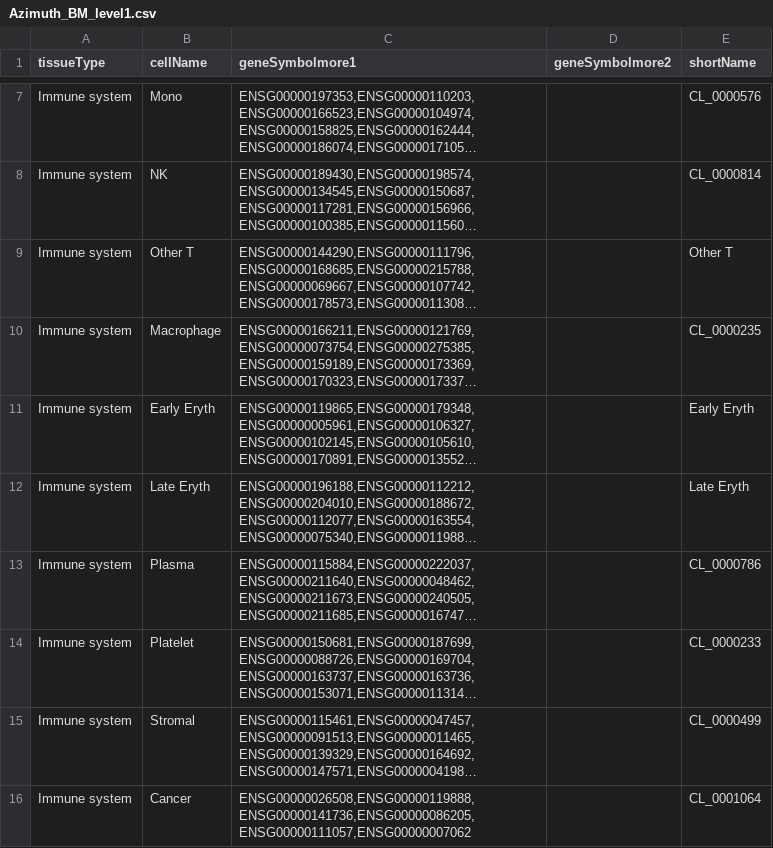
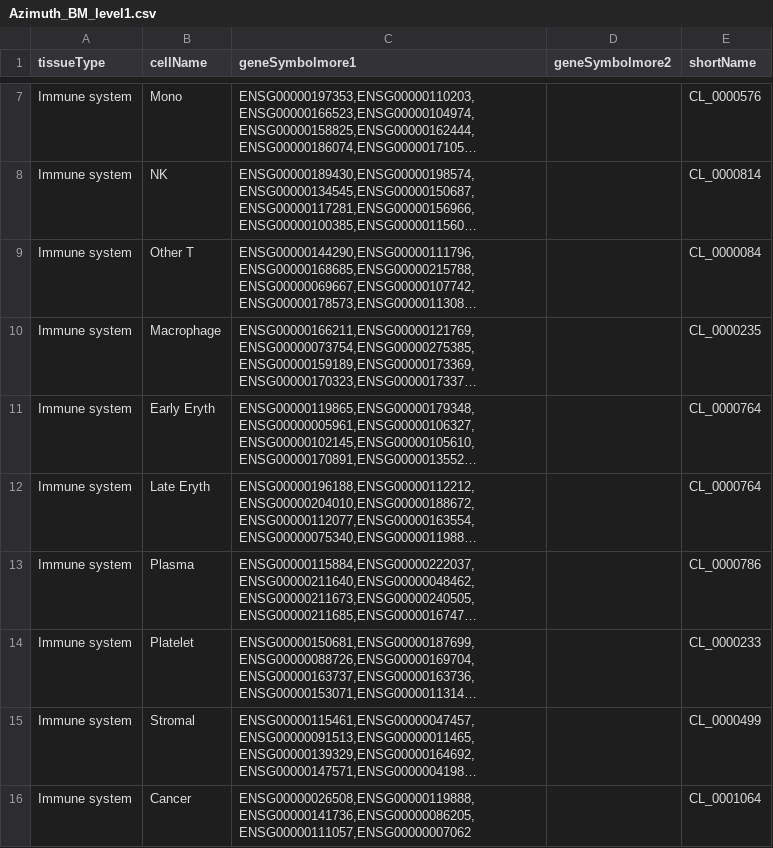
Before and after one commit to AlexsLemonade/OpenScPCA-analysis, a CSV file: analyses/cell-type-nonETP-ALL-03/Azimuth_BM_level1.csv, drawn as a sheet; only a part is shown, gaps mark what is left out; long unchanged cells end in …; the diff names each change by its address in the sheet, - before the commit and + after, or states it on an @@ line.

```diff
--- a/analyses/cell-type-nonETP-ALL-03/Azimuth_BM_level1.csv
+++ b/analyses/cell-type-nonETP-ALL-03/Azimuth_BM_level1.csv
-E9 (shortName): Other T
+E9 (shortName): CL_0000084
-E11 (shortName): Early Eryth
+E11 (shortName): CL_0000764
-E12 (shortName): Late Eryth
+E12 (shortName): CL_0000764
```
Also changed, not shown: 2 other files.
